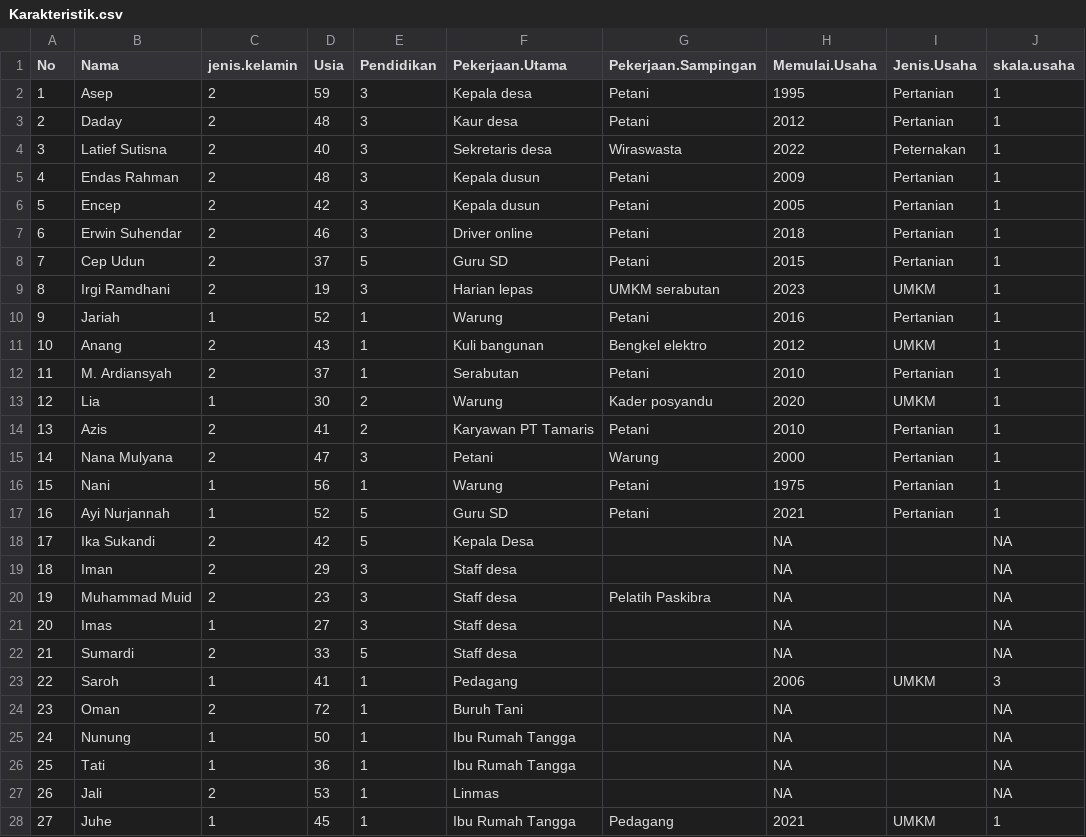
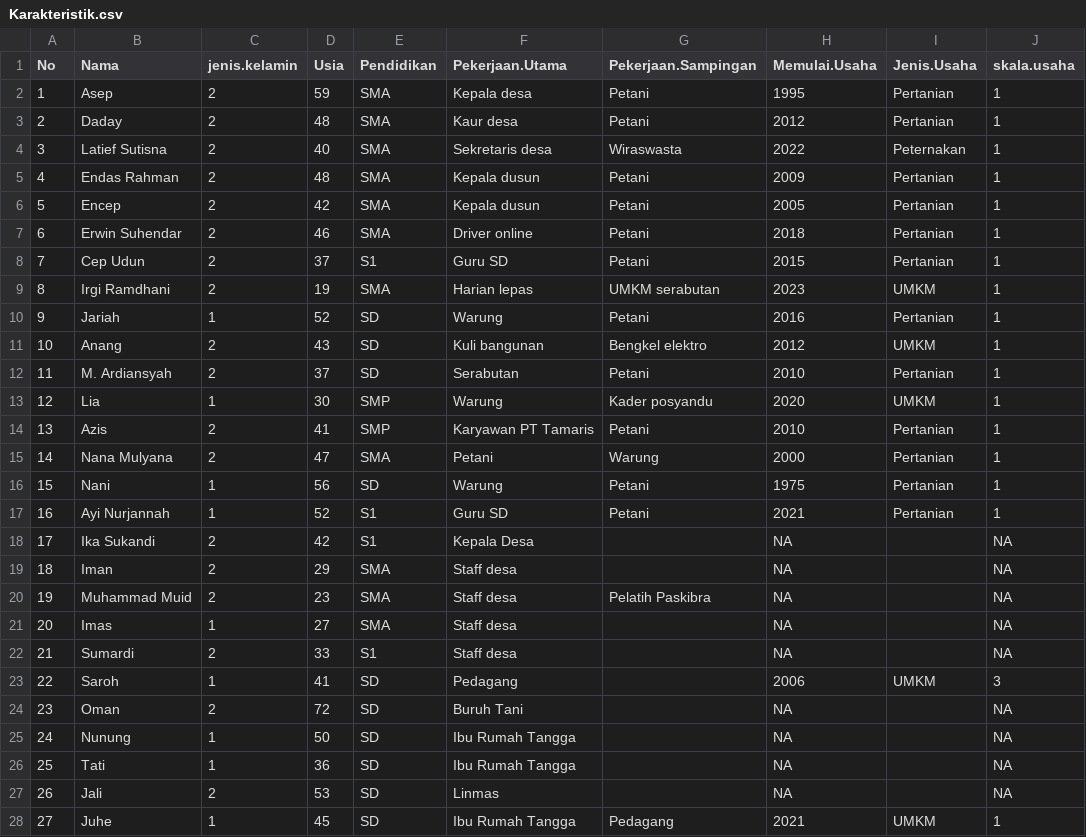
Before and after one commit to BenitoIbrahim/R, a CSV file: information_system_project/data/Karakteristik.csv, drawn as a sheet; only a part is shown; the diff covers the shown part only.

```diff
--- a/information_system_project/data/Karakteristik.csv
+++ b/information_system_project/data/Karakteristik.csv
@@ -2,27 +2,27 @@ No,Nama,jenis.kelamin,Usia,Pendidikan,Pekerjaan.Utama,Pekerjaan.Sampingan,Memula
-1,Asep,2,59,3,Kepala desa,Petani,1995,Pertanian,1
-2,Daday,2,48,3,Kaur desa,Petani,2012,Pertanian,1
-3,Latief Sutisna,2,40,3,Sekretaris desa,Wiraswasta,2022,Peternakan,1
-4,Endas Rahman,2,48,3,Kepala dusun,Petani,2009,Pertanian,1
-5,Encep,2,42,3,Kepala dusun,Petani,2005,Pertanian,1
-6,Erwin Suhendar,2,46,3,Driver online,Petani,2018,Pertanian,1
-7,Cep Udun,2,37,5,Guru SD,Petani,2015,Pertanian,1
-8,Irgi Ramdhani,2,19,3,Harian lepas,UMKM serabutan,2023,UMKM,1
-9,Jariah,1,52,1,Warung,Petani,2016,Pertanian,1
-10,Anang,2,43,1,Kuli bangunan,Bengkel elektro,2012,UMKM,1
-11,M. Ardiansyah,2,37,1,Serabutan,Petani,2010,Pertanian,1
-12,Lia,1,30,2,Warung,Kader posyandu,2020,UMKM,1
-13,Azis,2,41,2,Karyawan PT Tamaris,Petani,2010,Pertanian,1
-14,Nana Mulyana,2,47,3,Petani,Warung,2000,Pertanian,1
-15,Nani,1,56,1,Warung,Petani,1975,Pertanian,1
-16,Ayi Nurjannah,1,52,5,Guru SD,Petani,2021,Pertanian,1
-17,Ika Sukandi,2,42,5,Kepala Desa,,NA,,NA
-18,Iman,2,29,3,Staff desa,,NA,,NA
-19,Muhammad Muid,2,23,3,Staff desa,Pelatih Paskibra,NA,,NA
-20,Imas,1,27,3,Staff desa,,NA,,NA
-21,Sumardi,2,33,5,Staff desa,,NA,,NA
-22,Saroh,1,41,1,Pedagang,,2006,UMKM,3
-23,Oman,2,72,1,Buruh Tani,,NA,,NA
-24,Nunung,1,50,1,Ibu Rumah Tangga,,NA,,NA
-25,Tati,1,36,1,Ibu Rumah Tangga,,NA,,NA
-26,Jali,2,53,1,Linmas,,NA,,NA
-27,Juhe,1,45,1,Ibu Rumah Tangga,Pedagang,2021,UMKM,1
+1,"Asep",2,59,"SMA","Kepala desa","Petani",1995,"Pertanian",1
+2,"Daday",2,48,"SMA","Kaur desa","Petani",2012,"Pertanian",1
+3,"Latief Sutisna",2,40,"SMA","Sekretaris desa","Wiraswasta",2022,"Peternakan",1
+4,"Endas Rahman",2,48,"SMA","Kepala dusun","Petani",2009,"Pertanian",1
+5,"Encep",2,42,"SMA","Kepala dusun","Petani",2005,"Pertanian",1
+6,"Erwin Suhendar",2,46,"SMA","Driver online","Petani",2018,"Pertanian",1
+7,"Cep Udun",2,37,"S1","Guru SD","Petani",2015,"Pertanian",1
+8,"Irgi Ramdhani",2,19,"SMA","Harian lepas","UMKM serabutan",2023,"UMKM",1
+9,"Jariah",1,52,"SD","Warung","Petani",2016,"Pertanian",1
+10,"Anang",2,43,"SD","Kuli bangunan","Bengkel elektro",2012,"UMKM",1
+11,"M. Ardiansyah",2,37,"SD","Serabutan","Petani",2010,"Pertanian",1
+12,"Lia",1,30,"SMP","Warung","Kader posyandu",2020,"UMKM",1
+13,"Azis",2,41,"SMP","Karyawan PT Tamaris","Petani",2010,"Pertanian",1
+14,"Nana Mulyana",2,47,"SMA","Petani","Warung",2000,"Pertanian",1
+15,"Nani",1,56,"SD","Warung","Petani",1975,"Pertanian",1
+16,"Ayi Nurjannah",1,52,"S1","Guru SD","Petani",2021,"Pertanian",1
+17,"Ika Sukandi",2,42,"S1","Kepala Desa","",NA,"",NA
+18,"Iman",2,29,"SMA","Staff desa","",NA,"",NA
+19,"Muhammad Muid",2,23,"SMA","Staff desa","Pelatih Paskibra",NA,"",NA
+20,"Imas",1,27,"SMA","Staff desa","",NA,"",NA
+21,"Sumardi",2,33,"S1","Staff desa","",NA,"",NA
+22,"Saroh",1,41,"SD","Pedagang","",2006,"UMKM",3
+23,"Oman",2,72,"SD","Buruh Tani","",NA,"",NA
+24,"Nunung",1,50,"SD","Ibu Rumah Tangga","",NA,"",NA
+25,"Tati",1,36,"SD","Ibu Rumah Tangga","",NA,"",NA
+26,"Jali",2,53,"SD","Linmas","",NA,"",NA
+27,"Juhe",1,45,"SD","Ibu Rumah Tangga","Pedagang",2021,"UMKM",1
```
Also changed, not shown: 80 edited cells elsewhere in this file, information_system_project/data/Pendanaan.csv, information_system_project/data/PeningkatanPAD.csv, 4 other files.
